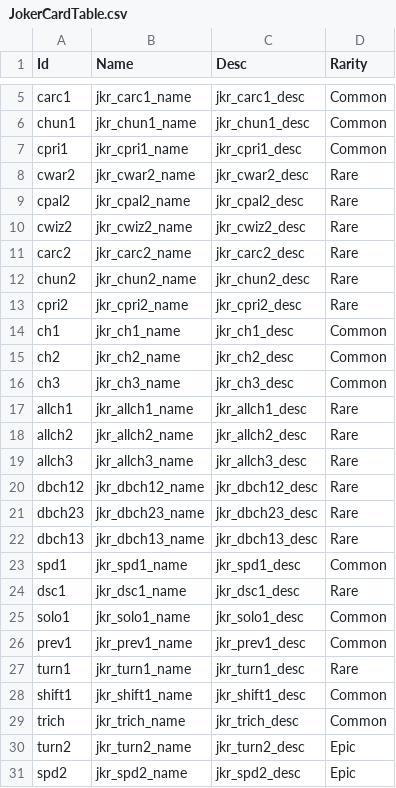
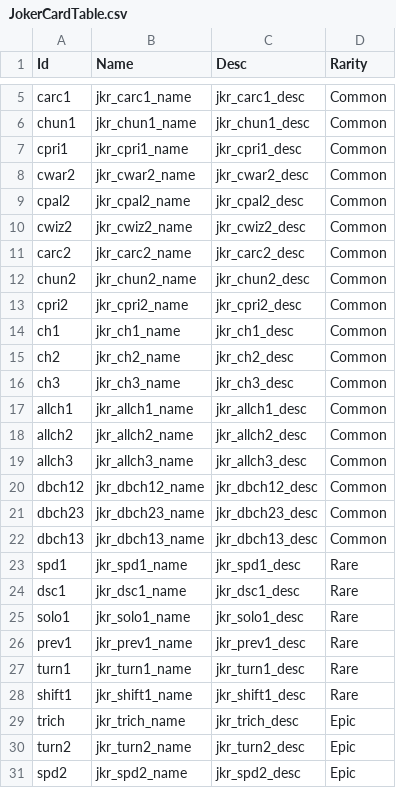
Before and after one commit to Devel-Rocket-ClassRoom/minigame-project-hgy4152, a CSV file: Assets/Data/CSV/JokerCardTable.csv, drawn as a sheet; only a part is shown, gaps mark what is left out.

```diff
--- a/Assets/Data/CSV/JokerCardTable.csv
+++ b/Assets/Data/CSV/JokerCardTable.csv
@@ -7,8 +7,8 @@ chun1,jkr_chun1_name,jkr_chun1_desc,Common
 cpri1,jkr_cpri1_name,jkr_cpri1_desc,Common
-cwar2,jkr_cwar2_name,jkr_cwar2_desc,Rare
-cpal2,jkr_cpal2_name,jkr_cpal2_desc,Rare
-cwiz2,jkr_cwiz2_name,jkr_cwiz2_desc,Rare
-carc2,jkr_carc2_name,jkr_carc2_desc,Rare
-chun2,jkr_chun2_name,jkr_chun2_desc,Rare
-cpri2,jkr_cpri2_name,jkr_cpri2_desc,Rare
+cwar2,jkr_cwar2_name,jkr_cwar2_desc,Common
+cpal2,jkr_cpal2_name,jkr_cpal2_desc,Common
+cwiz2,jkr_cwiz2_name,jkr_cwiz2_desc,Common
+carc2,jkr_carc2_name,jkr_carc2_desc,Common
+chun2,jkr_chun2_name,jkr_chun2_desc,Common
+cpri2,jkr_cpri2_name,jkr_cpri2_desc,Common
 ch1,jkr_ch1_name,jkr_ch1_desc,Common
@@ -16,15 +16,15 @@ ch2,jkr_ch2_name,jkr_ch2_desc,Common
 ch3,jkr_ch3_name,jkr_ch3_desc,Common
-allch1,jkr_allch1_name,jkr_allch1_desc,Rare
-allch2,jkr_allch2_name,jkr_allch2_desc,Rare
-allch3,jkr_allch3_name,jkr_allch3_desc,Rare
-dbch12,jkr_dbch12_name,jkr_dbch12_desc,Rare
-dbch23,jkr_dbch23_name,jkr_dbch23_desc,Rare
-dbch13,jkr_dbch13_name,jkr_dbch13_desc,Rare
-spd1,jkr_spd1_name,jkr_spd1_desc,Common
+allch1,jkr_allch1_name,jkr_allch1_desc,Common
+allch2,jkr_allch2_name,jkr_allch2_desc,Common
+allch3,jkr_allch3_name,jkr_allch3_desc,Common
+dbch12,jkr_dbch12_name,jkr_dbch12_desc,Common
+dbch23,jkr_dbch23_name,jkr_dbch23_desc,Common
+dbch13,jkr_dbch13_name,jkr_dbch13_desc,Common
+spd1,jkr_spd1_name,jkr_spd1_desc,Rare
 dsc1,jkr_dsc1_name,jkr_dsc1_desc,Rare
-solo1,jkr_solo1_name,jkr_solo1_desc,Common
-prev1,jkr_prev1_name,jkr_prev1_desc,Common
+solo1,jkr_solo1_name,jkr_solo1_desc,Rare
+prev1,jkr_prev1_name,jkr_prev1_desc,Rare
 turn1,jkr_turn1_name,jkr_turn1_desc,Rare
-shift1,jkr_shift1_name,jkr_shift1_desc,Common
-trich,jkr_trich_name,jkr_trich_desc,Common
+shift1,jkr_shift1_name,jkr_shift1_desc,Rare
+trich,jkr_trich_name,jkr_trich_desc,Epic
 turn2,jkr_turn2_name,jkr_turn2_desc,Epic
```
Also changed, not shown: 30 other files.
